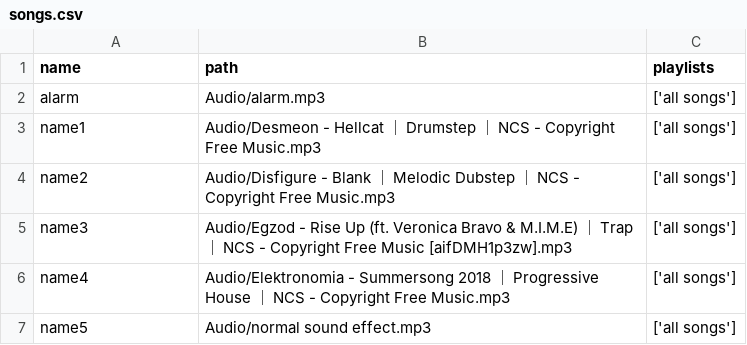
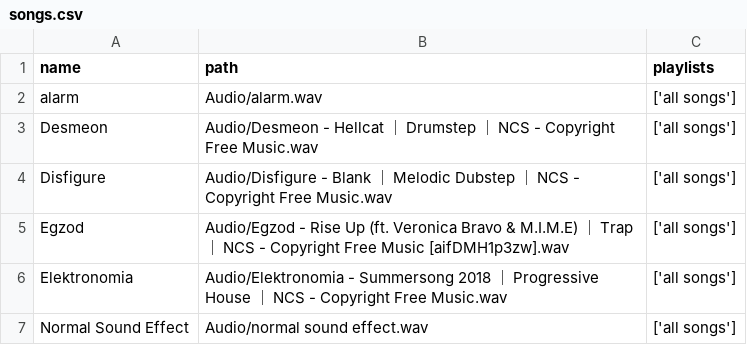
Before and after one commit to 3334gFIOP-school/Computer-Science-Final, a CSV file: songs.csv, drawn as a sheet.

Commit message:
added names

```diff
--- a/songs.csv
+++ b/songs.csv
@@ -1,7 +1,7 @@
 name,path,playlists
-alarm,Audio/alarm.mp3,['all songs']
-name1,Audio/Desmeon - Hellcat ｜ Drumstep ｜ NCS - Copyright Free Music.mp3,['all songs']
-name2,Audio/Disfigure - Blank ｜ Melodic Dubstep ｜ NCS - Copyright Free Music.mp3,['all songs']
-name3,Audio/Egzod - Rise Up (ft. Veronica Bravo & M.I.M.E) ｜ Trap ｜ NCS - Copyright Free Music [aifDMH1p3zw].mp3,['all songs']
-name4,Audio/Elektronomia - Summersong 2018 ｜ Progressive House ｜ NCS - Copyright Free Music.mp3,['all songs']
-name5,Audio/normal sound effect.mp3,['all songs']
+alarm,Audio/alarm.wav,['all songs']
+Desmeon,Audio/Desmeon - Hellcat ｜ Drumstep ｜ NCS - Copyright Free Music.wav,['all songs']
+Disfigure,Audio/Disfigure - Blank ｜ Melodic Dubstep ｜ NCS - Copyright Free Music.wav,['all songs']
+Egzod,Audio/Egzod - Rise Up (ft. Veronica Bravo & M.I.M.E) ｜ Trap ｜ NCS - Copyright Free Music [aifDMH1p3zw].wav,['all songs']
+Elektronomia,Audio/Elektronomia - Summersong 2018 ｜ Progressive House ｜ NCS - Copyright Free Music.wav,['all songs']
+Normal Sound Effect,Audio/normal sound effect.wav,['all songs']
```
